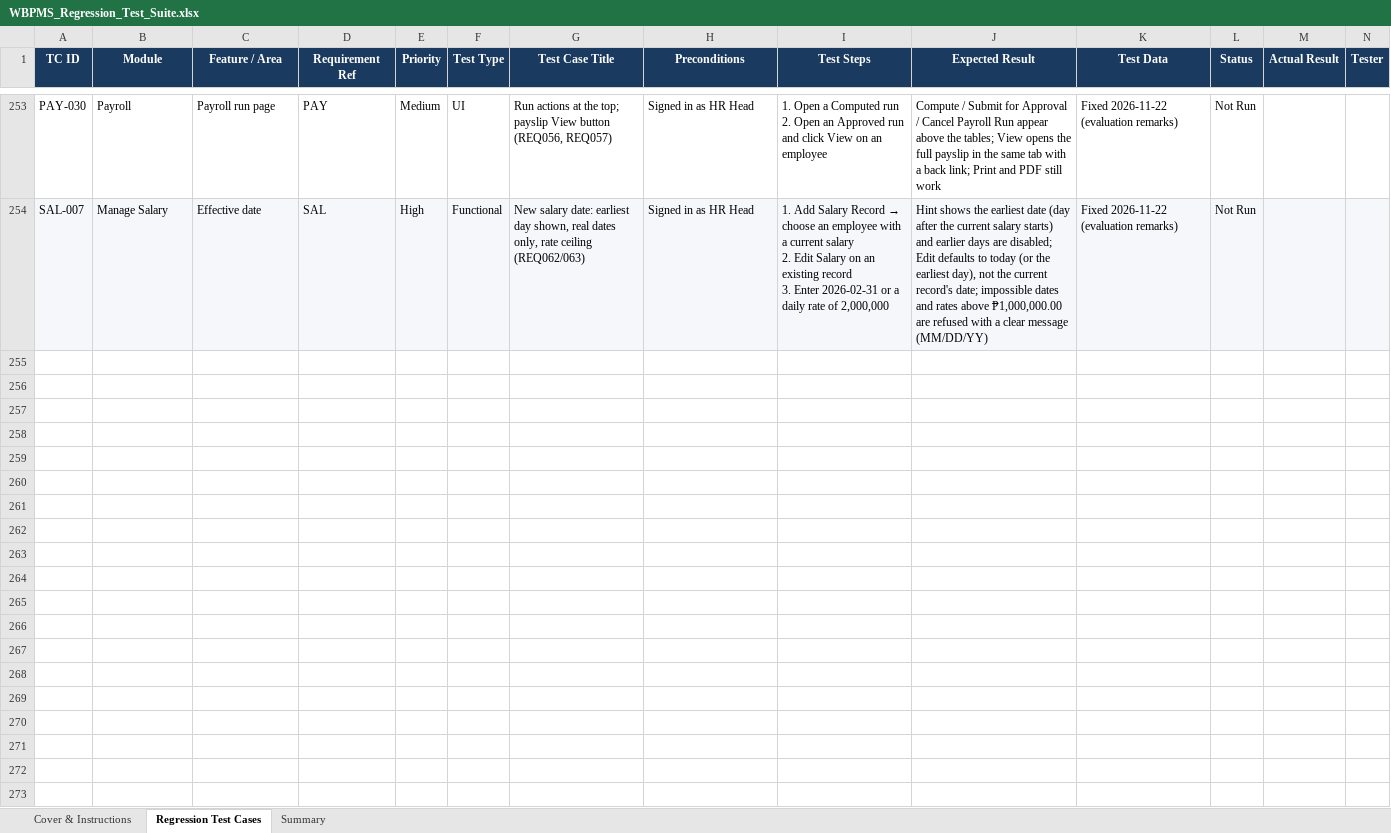
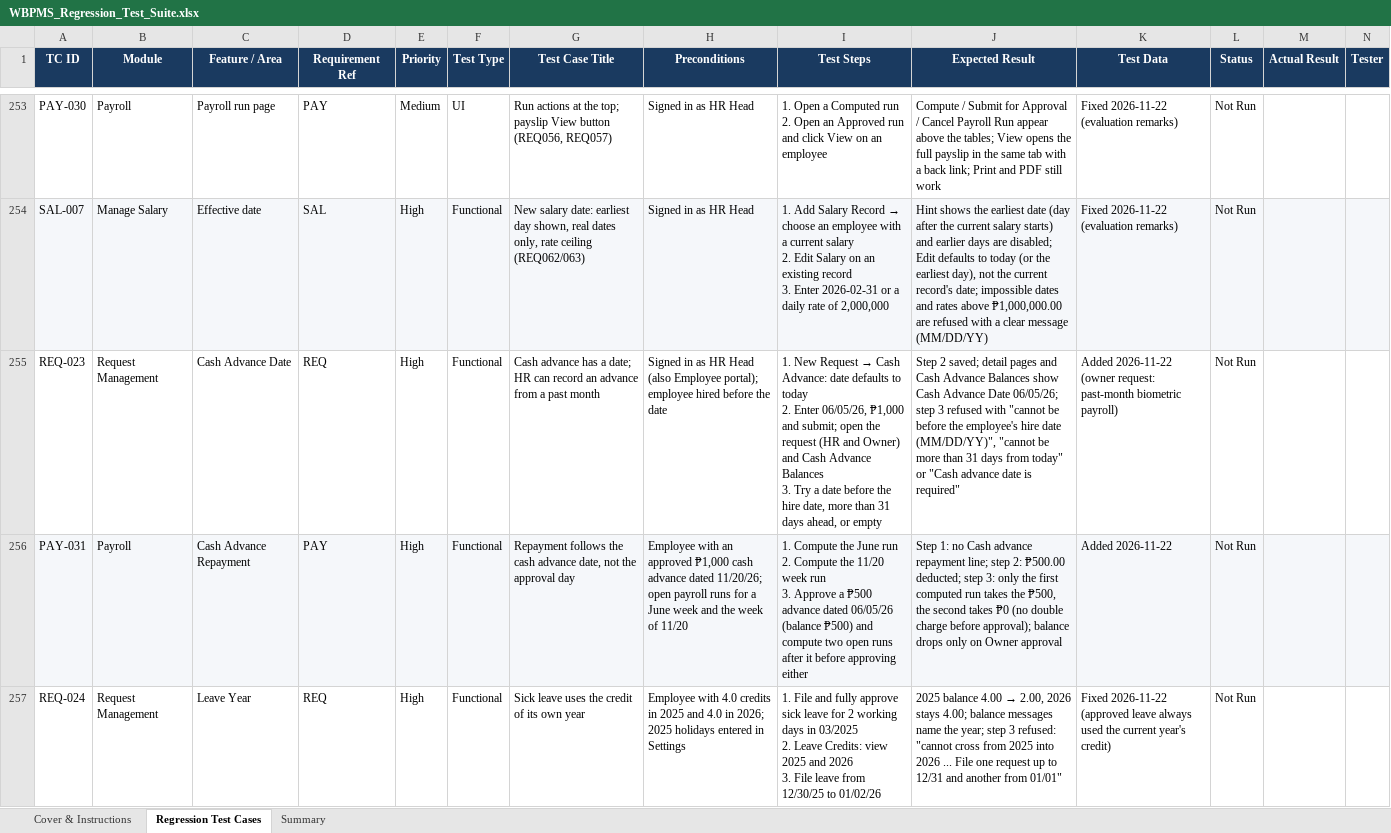
Before and after one commit to aljayvee/lightdiamondcapstone, an Excel workbook: regression/WBPMS_Regression_Test_Suite.xlsx, sheet Regression Test Cases, drawn as a sheet; only a part is shown, gaps mark what is left out; values as stored, in another font and other column widths than the file's, no borders; rows hold the shown columns only; ↵ is a line break in a cell; the diff names each change by its address in the sheet, - before the commit and + after, or states it on an @@ line.

```diff
--- a/regression/WBPMS_Regression_Test_Suite.xlsx (sheet Regression Test Cases)
+++ b/regression/WBPMS_Regression_Test_Suite.xlsx (sheet Regression Test Cases)
+row 255: REQ-023 | Request Management | Cash Advance Date | REQ | High | Functional | Cash advance has a date; HR can record an advance from a past month | Signed in as HR Head (also Employee portal); employee hired before the date | 1. New Request → Cash Advance: date defaults to today ↵ 2. Enter 06/05/26, ₱1,000 and submit; open the request (HR and Owner) and Cash Advance Balances ↵ 3. Try a date before the hire date, more than 31 days ahead, or empty | Step 2 saved; detail pages and Cash Advance Balances show Cash Advance Date 06/05/26; step 3 refused with "cannot be before the employee's hire date (MM/DD/YY)", "cannot be more than 31 days from today" or "Cash advance date is required" | Added 2026-11-22 (owner request: past-month biometric payroll) | Not Run
+row 256: PAY-031 | Payroll | Cash Advance Repayment | PAY | High | Functional | Repayment follows the cash advance date, not the approval day | Employee with an approved ₱1,000 cash advance dated 11/20/26; open payroll runs for a June week and the week of 11/20 | 1. Compute the June run ↵ 2. Compute the 11/20 week run ↵ 3. Approve a ₱500 advance dated 06/05/26 (balance ₱500) and compute two open runs after it before approving either | Step 1: no Cash advance repayment line; step 2: ₱500.00 deducted; step 3: only the first computed run takes the ₱500, the second takes ₱0 (no double charge before approval); balance drops only on Owner approval | Added 2026-11-22 | Not Run
+row 257: REQ-024 | Request Management | Leave Year | REQ | High | Functional | Sick leave uses the credit of its own year | Employee with 4.0 credits in 2025 and 4.0 in 2026; 2025 holidays entered in Settings | 1. File and fully approve sick leave for 2 working days in 03/2025 ↵ 2. Leave Credits: view 2025 and 2026 ↵ 3. File leave from 12/30/25 to 01/02/26 | 2025 balance 4.00 → 2.00, 2026 stays 4.00; balance messages name the year; step 3 refused: "cannot cross from 2025 into 2026 ... File one request up to 12/31 and another from 01/01" | Fixed 2026-11-22 (approved leave always used the current year's credit) | Not Run
```
Also changed, not shown: sheet Summary, formulas that keep their value, 19 other files.
